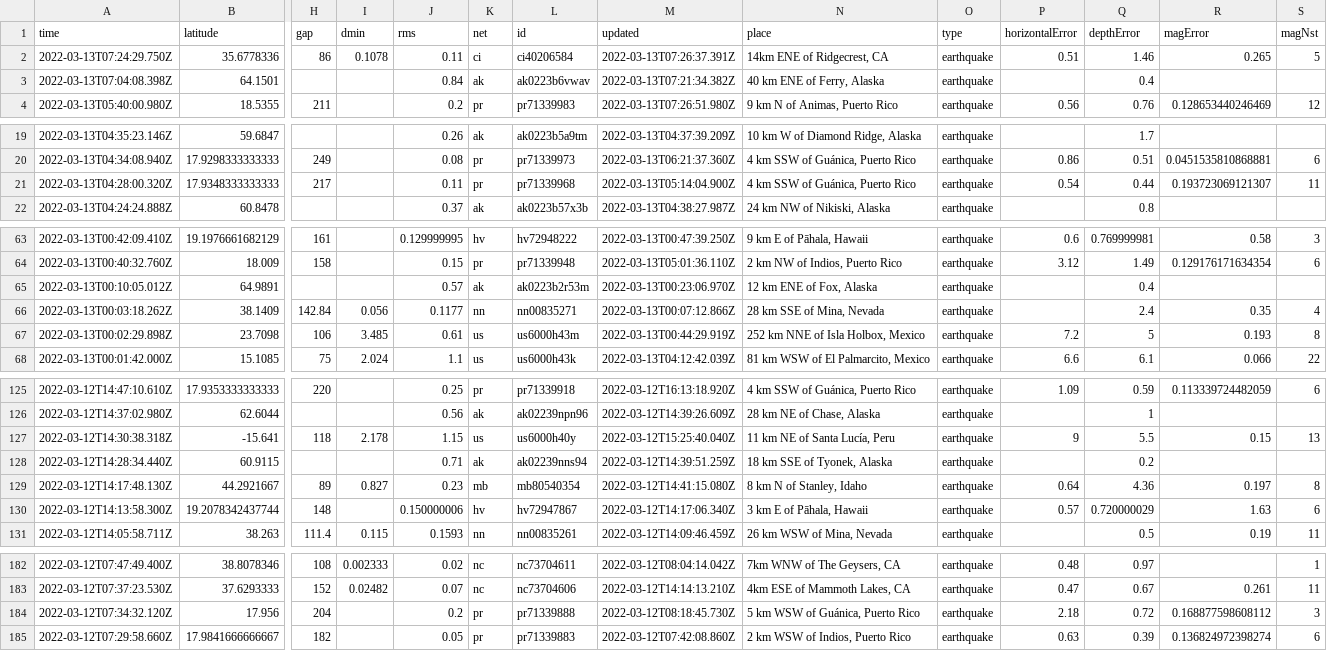
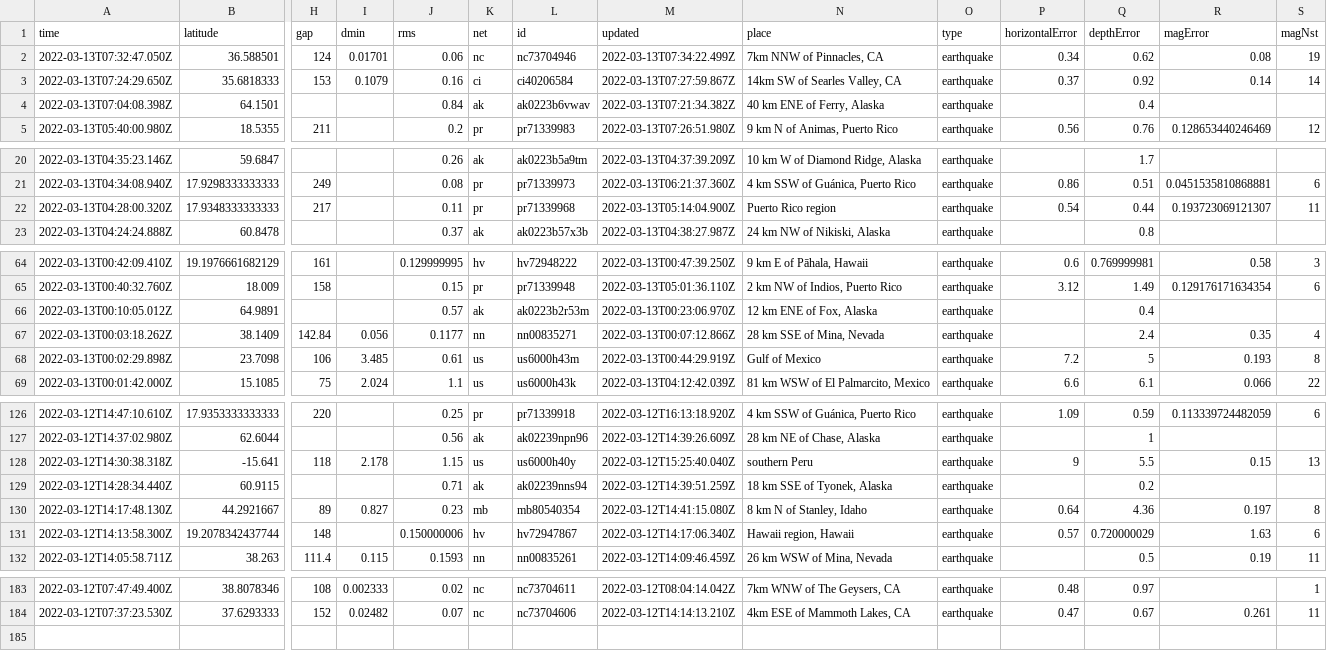
Before and after one commit to DevonMilley/dbk-calendar-actions, a CSV file: usgs_current.csv, drawn as a sheet; only a part is shown, gaps mark what is left out; removed rows and columns are numbered as before the commit, all else as after; rows hold the shown columns only; the diff covers the shown part only; the diff names each change by its address in the sheet, - before the commit and + after, or states it on an @@ line.

```diff
--- a/usgs_current.csv
+++ b/usgs_current.csv
-row 2: 2022-03-13T07:24:29.750Z | 35.6778336 | 86 | 0.1078 | 0.11 | ci | ci40206584 | 2022-03-13T07:26:37.391Z | 14km ENE of Ridgecrest, CA | earthquake | 0.51 | 1.46 | 0.265 | 5
+row 2: 2022-03-13T07:32:47.050Z | 36.588501 | 124 | 0.01701 | 0.06 | nc | nc73704946 | 2022-03-13T07:34:22.499Z | 7km NNW of Pinnacles, CA | earthquake | 0.34 | 0.62 | 0.08 | 19
+row 3: 2022-03-13T07:24:29.650Z | 35.6818333 | 153 | 0.1079 | 0.16 | ci | ci40206584 | 2022-03-13T07:27:59.867Z | 14km SW of Searles Valley, CA | earthquake | 0.37 | 0.92 | 0.14 | 14
-N22 (place): 4 km SSW of Guánica, Puerto Rico
+N22 (place): Puerto Rico region
-N68 (place): 252 km NNE of Isla Holbox, Mexico
+N68 (place): Gulf of Mexico
-N128 (place): 11 km NE of Santa Lucía, Peru
+N128 (place): southern Peru
-N131 (place): 3 km E of Pāhala, Hawaii
+N131 (place): Hawaii region, Hawaii
-row 184: 2022-03-12T07:34:32.120Z | 17.956 | 204 |  | 0.2 | pr | pr71339888 | 2022-03-12T08:18:45.730Z | 5 km WSW of Guánica, Puerto Rico | earthquake | 2.18 | 0.72 | 0.168877598608112 | 3
-row 185: 2022-03-12T07:29:58.660Z | 17.9841666666667 | 182 |  | 0.05 | pr | pr71339883 | 2022-03-12T07:42:08.860Z | 2 km WSW of Indios, Puerto Rico | earthquake | 0.63 | 0.39 | 0.136824972398274 | 6
```
Also changed, not shown: 4 edited cells elsewhere in this file.
